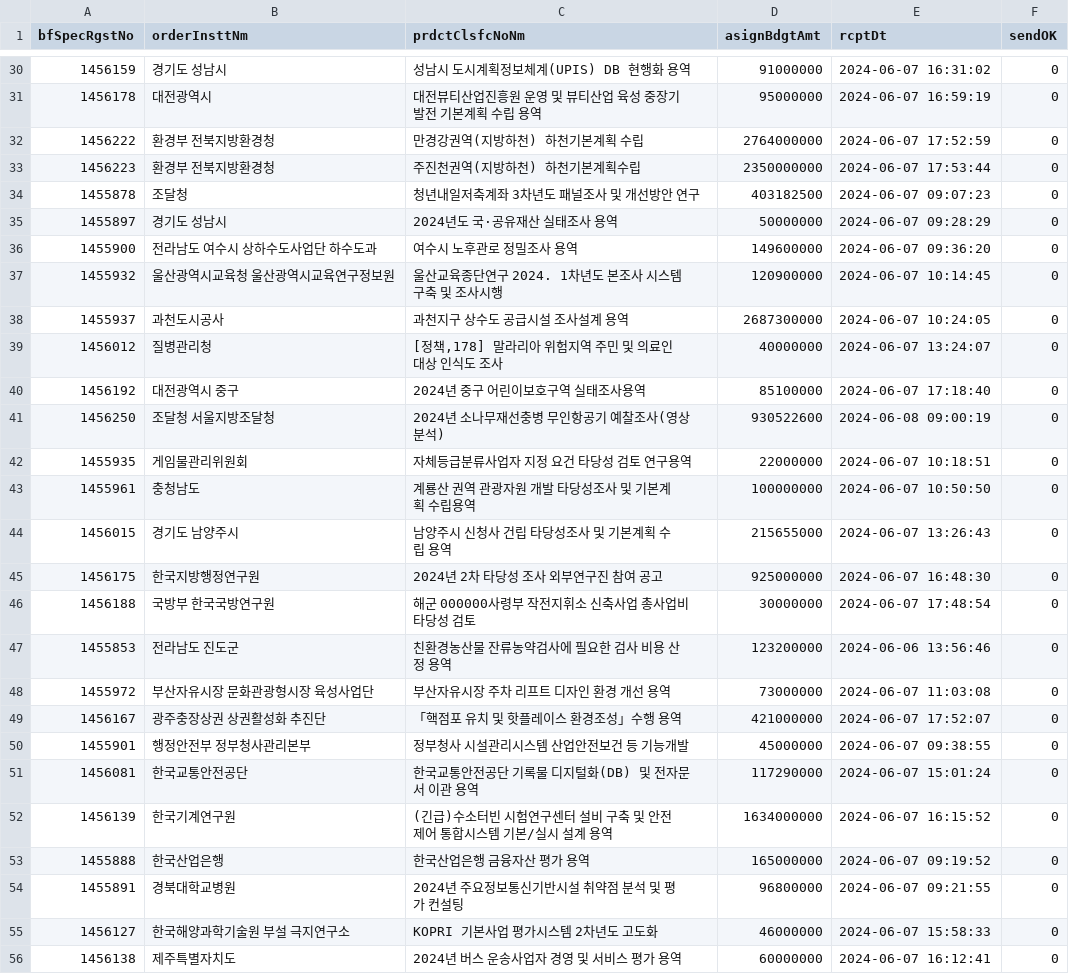
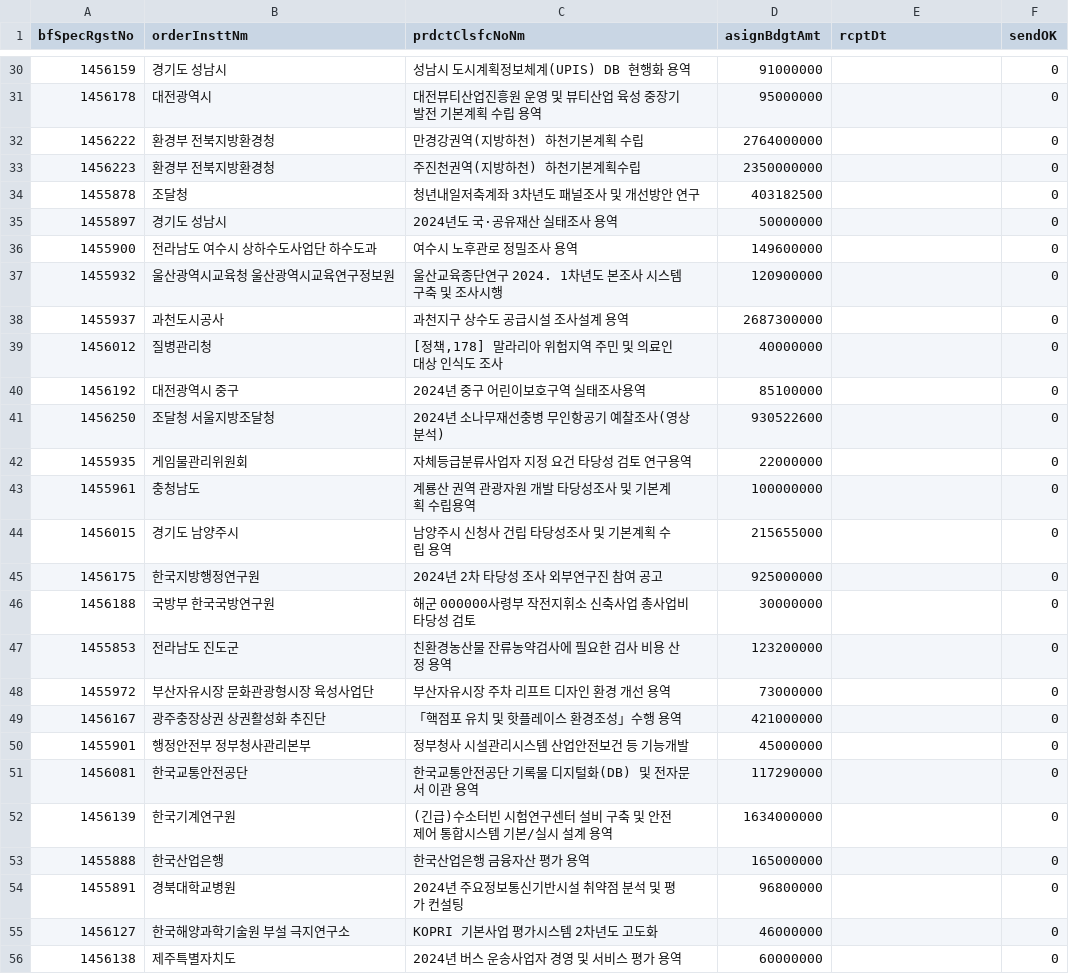
Before and after one commit to photo2story/pybids, a CSV file: filtered_prebids_data.csv, drawn as a sheet; only a part is shown, gaps mark what is left out; the diff covers the shown part only.

```diff
--- a/filtered_prebids_data.csv
+++ b/filtered_prebids_data.csv
@@ -30,27 +30,27 @@
-1456159,경기도 성남시,성남시 도시계획정보체계(UPIS) DB 현행화 용역,91000000,2024-06-07 16:31:02,0
-1456178,대전광역시,대전뷰티산업진흥원 운영 및 뷰티산업 육성 중장기 발전 기본계획 수립 용역,95000000,2024-06-07 16:59:19,0
-1456222,환경부 전북지방환경청,만경강권역(지방하천) 하천기본계획 수립,2764000000,2024-06-07 17:52:59,0
-1456223,환경부 전북지방환경청,주진천권역(지방하천) 하천기본계획수립,2350000000,2024-06-07 17:53:44,0
-1455878,조달청,청년내일저축계좌 3차년도 패널조사 및 개선방안 연구,403182500,2024-06-07 09:07:23,0
-1455897,경기도 성남시,2024년도 국·공유재산 실태조사 용역,50000000,2024-06-07 09:28:29,0
-1455900,전라남도 여수시 상하수도사업단 하수도과,여수시 노후관로 정밀조사 용역,149600000,2024-06-07 09:36:20,0
-1455932,울산광역시교육청 울산광역시교육연구정보원,울산교육종단연구 2024. 1차년도 본조사 시스템 구축 및 조사시행,120900000,2024-06-07 10:14:45,0
-1455937,과천도시공사,과천지구 상수도 공급시설 조사설계 용역,2687300000,2024-06-07 10:24:05,0
-1456012,질병관리청,"[정책,178] 말라리아 위험지역 주민 및 의료인 대상 인식도 조사",40000000,2024-06-07 13:24:07,0
-1456192,대전광역시 중구,2024년 중구 어린이보호구역 실태조사용역,85100000,2024-06-07 17:18:40,0
-1456250,조달청 서울지방조달청,2024년 소나무재선충병 무인항공기 예찰조사(영상분석),930522600,2024-06-08 09:00:19,0
-1455935,게임물관리위원회,자체등급분류사업자 지정 요건 타당성 검토 연구용역,22000000,2024-06-07 10:18:51,0
-1455961,충청남도,계룡산 권역 관광자원 개발 타당성조사 및 기본계획 수립용역,100000000,2024-06-07 10:50:50,0
-1456015,경기도 남양주시,남양주시 신청사 건립 타당성조사 및 기본계획 수립 용역,215655000,2024-06-07 13:26:43,0
-1456175,한국지방행정연구원,2024년 2차 타당성 조사 외부연구진 참여 공고,925000000,2024-06-07 16:48:30,0
-1456188,국방부 한국국방연구원,해군 000000사령부 작전지휘소 신축사업 총사업비 타당성 검토,30000000,2024-06-07 17:48:54,0
-1455853,전라남도 진도군,친환경농산물 잔류농약검사에 필요한 검사 비용 산정 용역,123200000,2024-06-06 13:56:46,0
-1455972,부산자유시장 문화관광형시장 육성사업단,부산자유시장 주차 리프트 디자인 환경 개선 용역,73000000,2024-06-07 11:03:08,0
-1456167,광주충장상권 상권활성화 추진단,「핵점포 유치 및 핫플레이스 환경조성」수행 용역,421000000,2024-06-07 17:52:07,0
-1455901,행정안전부 정부청사관리본부,정부청사 시설관리시스템 산업안전보건 등 기능개발,45000000,2024-06-07 09:38:55,0
-1456081,한국교통안전공단,한국교통안전공단 기록물 디지털화(DB) 및 전자문서 이관 용역,117290000,2024-06-07 15:01:24,0
-1456139,한국기계연구원,(긴급)수소터빈 시험연구센터 설비 구축 및 안전 제어 통합시스템 기본/실시 설계 용역,1634000000,2024-06-07 16:15:52,0
-1455888,한국산업은행,한국산업은행 금융자산 평가 용역,165000000,2024-06-07 09:19:52,0
-1455891,경북대학교병원,2024년 주요정보통신기반시설 취약점 분석 및 평가 컨설팅,96800000,2024-06-07 09:21:55,0
-1456127,한국해양과학기술원 부설 극지연구소,KOPRI 기본사업 평가시스템 2차년도 고도화,46000000,2024-06-07 15:58:33,0
-1456138,제주특별자치도,2024년 버스 운송사업자 경영 및 서비스 평가 용역,60000000,2024-06-07 16:12:41,0
+1456159,경기도 성남시,성남시 도시계획정보체계(UPIS) DB 현행화 용역,91000000,,0
+1456178,대전광역시,대전뷰티산업진흥원 운영 및 뷰티산업 육성 중장기 발전 기본계획 수립 용역,95000000,,0
+1456222,환경부 전북지방환경청,만경강권역(지방하천) 하천기본계획 수립,2764000000,,0
+1456223,환경부 전북지방환경청,주진천권역(지방하천) 하천기본계획수립,2350000000,,0
+1455878,조달청,청년내일저축계좌 3차년도 패널조사 및 개선방안 연구,403182500,,0
+1455897,경기도 성남시,2024년도 국·공유재산 실태조사 용역,50000000,,0
+1455900,전라남도 여수시 상하수도사업단 하수도과,여수시 노후관로 정밀조사 용역,149600000,,0
+1455932,울산광역시교육청 울산광역시교육연구정보원,울산교육종단연구 2024. 1차년도 본조사 시스템 구축 및 조사시행,120900000,,0
+1455937,과천도시공사,과천지구 상수도 공급시설 조사설계 용역,2687300000,,0
+1456012,질병관리청,"[정책,178] 말라리아 위험지역 주민 및 의료인 대상 인식도 조사",40000000,,0
+1456192,대전광역시 중구,2024년 중구 어린이보호구역 실태조사용역,85100000,,0
+1456250,조달청 서울지방조달청,2024년 소나무재선충병 무인항공기 예찰조사(영상분석),930522600,,0
+1455935,게임물관리위원회,자체등급분류사업자 지정 요건 타당성 검토 연구용역,22000000,,0
+1455961,충청남도,계룡산 권역 관광자원 개발 타당성조사 및 기본계획 수립용역,100000000,,0
+1456015,경기도 남양주시,남양주시 신청사 건립 타당성조사 및 기본계획 수립 용역,215655000,,0
+1456175,한국지방행정연구원,2024년 2차 타당성 조사 외부연구진 참여 공고,925000000,,0
+1456188,국방부 한국국방연구원,해군 000000사령부 작전지휘소 신축사업 총사업비 타당성 검토,30000000,,0
+1455853,전라남도 진도군,친환경농산물 잔류농약검사에 필요한 검사 비용 산정 용역,123200000,,0
+1455972,부산자유시장 문화관광형시장 육성사업단,부산자유시장 주차 리프트 디자인 환경 개선 용역,73000000,,0
+1456167,광주충장상권 상권활성화 추진단,「핵점포 유치 및 핫플레이스 환경조성」수행 용역,421000000,,0
+1455901,행정안전부 정부청사관리본부,정부청사 시설관리시스템 산업안전보건 등 기능개발,45000000,,0
+1456081,한국교통안전공단,한국교통안전공단 기록물 디지털화(DB) 및 전자문서 이관 용역,117290000,,0
+1456139,한국기계연구원,(긴급)수소터빈 시험연구센터 설비 구축 및 안전 제어 통합시스템 기본/실시 설계 용역,1634000000,,0
+1455888,한국산업은행,한국산업은행 금융자산 평가 용역,165000000,,0
+1455891,경북대학교병원,2024년 주요정보통신기반시설 취약점 분석 및 평가 컨설팅,96800000,,0
+1456127,한국해양과학기술원 부설 극지연구소,KOPRI 기본사업 평가시스템 2차년도 고도화,46000000,,0
+1456138,제주특별자치도,2024년 버스 운송사업자 경영 및 서비스 평가 용역,60000000,,0
```
Also changed, not shown: 43 edited cells elsewhere in this file, filtered_bids_data.csv, 1 other file.
